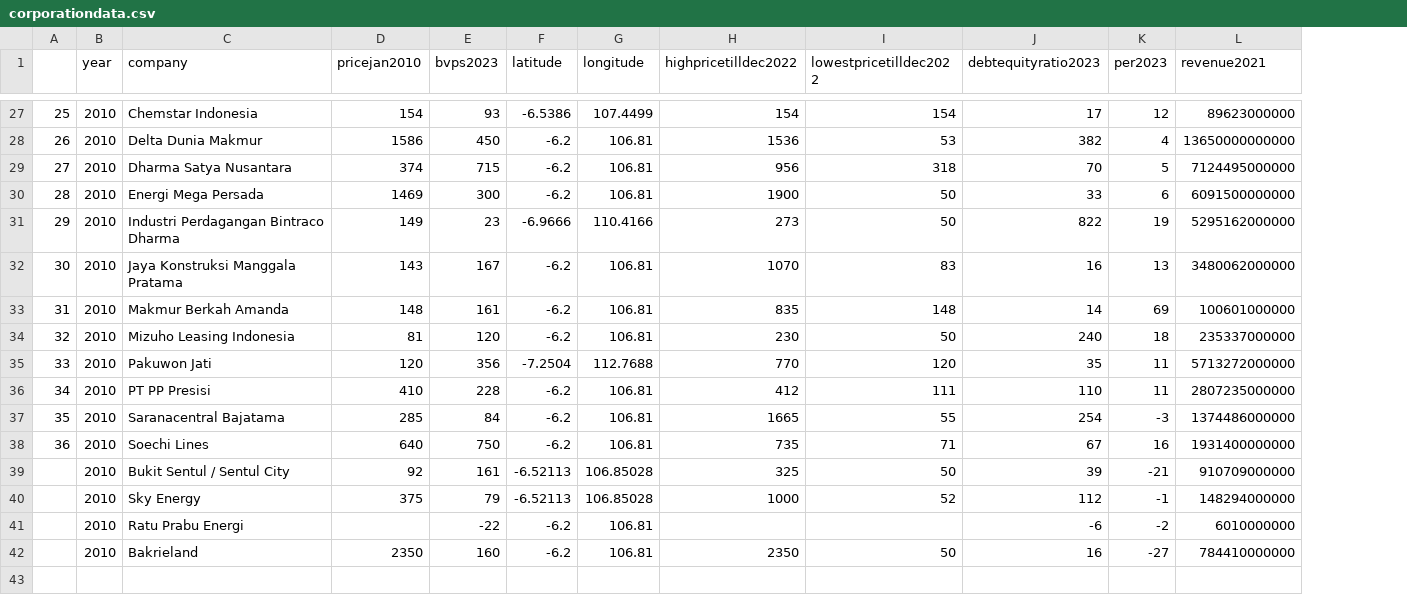
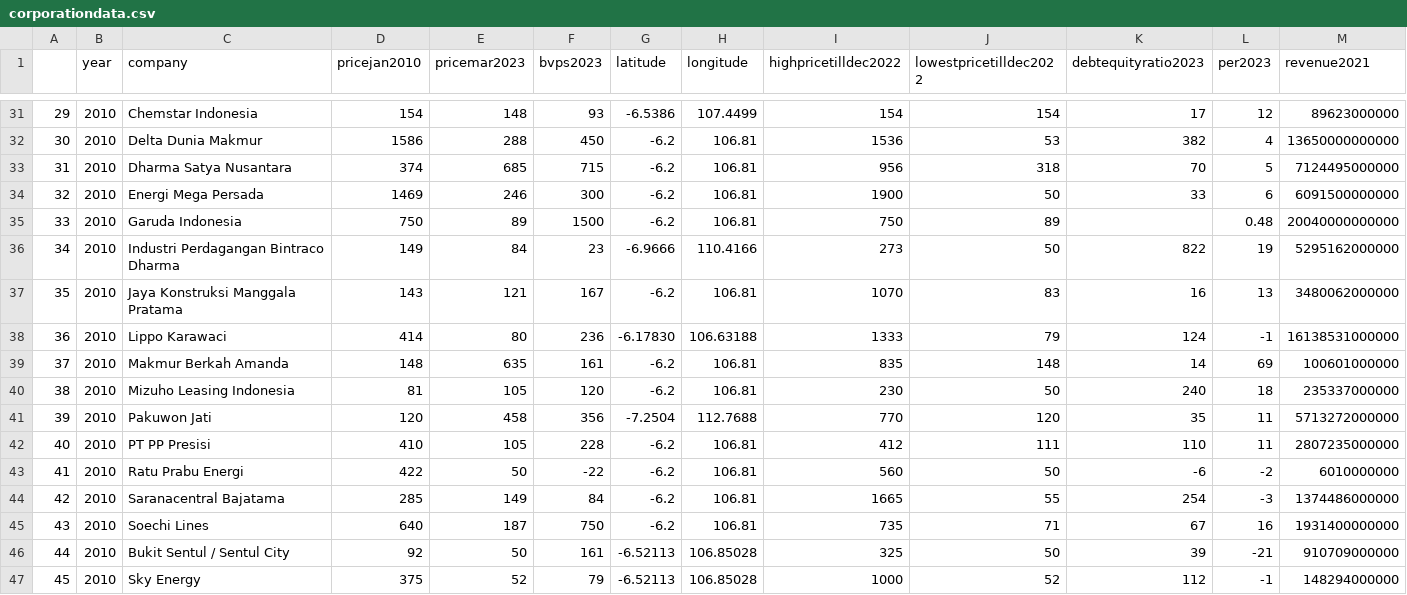
Before and after one commit to glanzkaiser/GKBoginyFreyaBank, a CSV file: csv/corporationdata.csv, drawn as a sheet; only a part is shown, gaps mark what is left out; removed rows and columns are numbered as before the commit, all else as after; rows hold the shown columns only; the diff covers the shown part only; the diff names each change by its address in the sheet, - before the commit and + after, or states it on an @@ line.

```diff
--- a/csv/corporationdata.csv
+++ b/csv/corporationdata.csv
+column E (pricemar2023), rows 31-34: 148 | 288 | 685 | 246; rows 36-37: 84 | 121; rows 39-42: 635 | 105 | 458 | 105; rows 44-47: 149 | 187 | 50 | 52
@@ column A renumbered between rows 12 and 47 @@
+row 35: 33 | 2010 | Garuda Indonesia | 750 | 89 | 1500 | -6.2 | 106.81 | 750 | 89 |  | 0.48 | 20040000000000
+row 38: 36 | 2010 | Lippo Karawaci | 414 | 80 | 236 | -6.17830 | 106.63188 | 1333 | 79 | 124 | -1 | 16138531000000
+row 43: 41 | 2010 | Ratu Prabu Energi | 422 | 50 | -22 | -6.2 | 106.81 | 560 | 50 | -6 | -2 | 6010000000
-row 41:  | 2010 | Ratu Prabu Energi |  | -22 | -6.2 | 106.81 |  |  | -6 | -2 | 6010000000
@@ row 42 moved to row 25: 23 @@
```
Also changed, not shown: 3 added rows, 10 moved rows and 1 edited cell elsewhere in this file, csv/idxbluechipstocks.csv, csv/idxpennystocks.csv, 7 other files.
